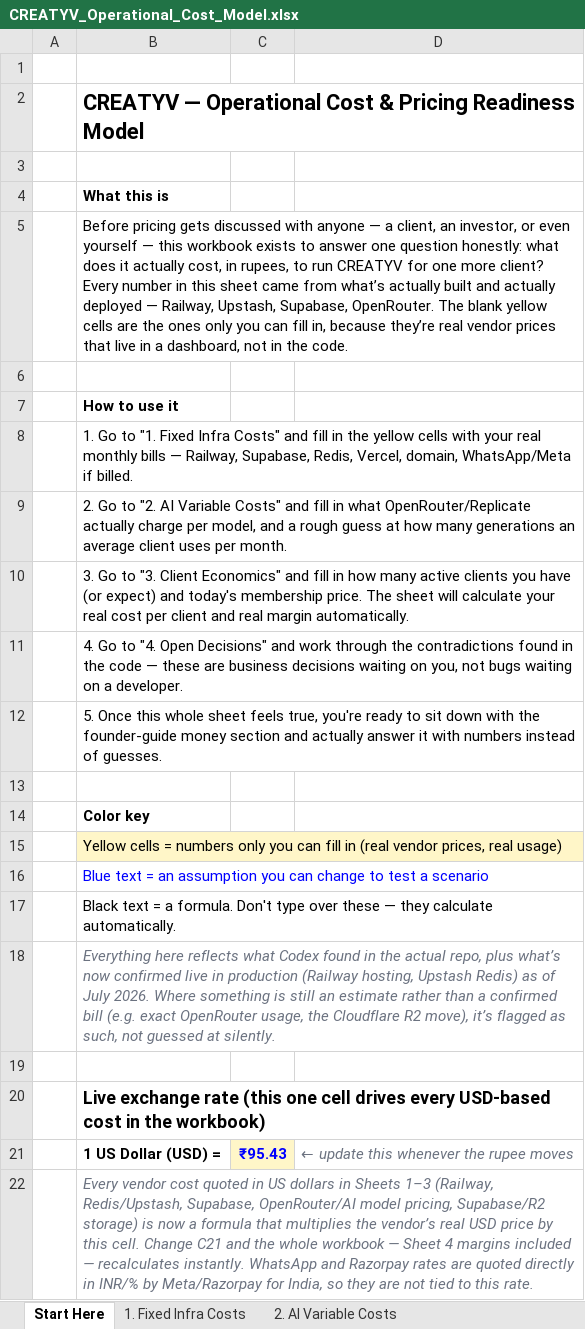
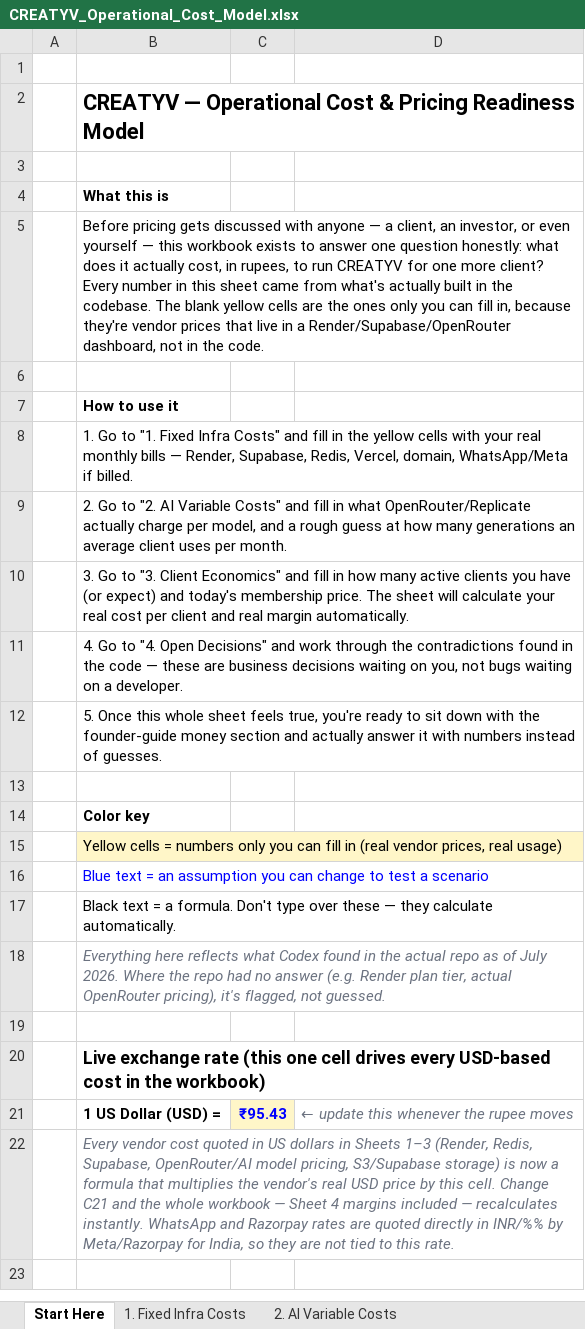
Before and after one commit to mintmoremarketing/mintmore, an Excel workbook: CREATYV_Operational_Cost_Model.xlsx, sheet Start Here, drawn as a sheet; values as stored, in another font and other column widths than the file's, no borders; the diff names each change by its address in the sheet, - before the commit and + after, or states it on an @@ line.

```diff
--- a/CREATYV_Operational_Cost_Model.xlsx (sheet Start Here)
+++ b/CREATYV_Operational_Cost_Model.xlsx (sheet Start Here)
-B5: …came from what’s actually built and actually deployed — Railway, Upstash, Supabase, OpenRouter. The blank yellow cells are the ones only you can fill in, because they’re real vendor prices that live in a dashboard, not…
+B5: …came from what's actually built in the codebase. The blank yellow cells are the ones only you can fill in, because they're vendor prices that live in a Render/Supabase/OpenRouter dashboard, not…
-B8: …bills — Railway, Supabase, Redis,…
+B8: …bills — Render, Supabase, Redis,…
-B18: …the actual repo, plus what’s now confirmed live in production (Railway hosting, Upstash Redis) as of July 2026. Where something is still an estimate rather than a confirmed bill (e.g. exact OpenRouter usage, the Cloudflare R2 move), it’s flagged as such, not guessed at silently.
+B18: …the actual repo as of July 2026. Where the repo had no answer (e.g. Render plan tier, actual OpenRouter pricing), it's flagged, not guessed.
-B22: …Sheets 1–3 (Railway, Redis/Upstash, Supabase, OpenRouter/AI model pricing, Supabase/R2 storage) is now a formula that multiplies the vendor’s real USD price by this cell. Change C21 and the whole workbook — Sheet 4 margins included — recalculates instantly. WhatsApp and Razorpay rates are quoted directly in INR/% by Meta/Razorpay…
+B22: …Sheets 1–3 (Render, Redis, Supabase, OpenRouter/AI model pricing, S3/Supabase storage) is now a formula that multiplies the vendor's real USD price by this cell. Change C21 and the whole workbook — Sheet 4 margins included — recalculates instantly. WhatsApp and Razorpay rates are quoted directly in INR/%% by Meta/Razorpay…
```
Also changed, not shown: sheet 1. Fixed Infra Costs, sheet 4. Client Economics, sheet 3. Other Per-Client Costs, sheet 5. Open Decisions, 8 other files.
